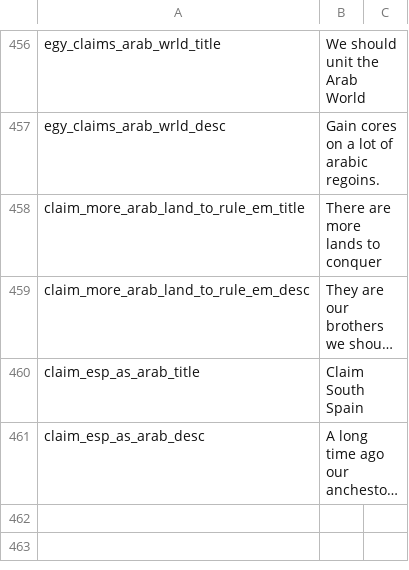
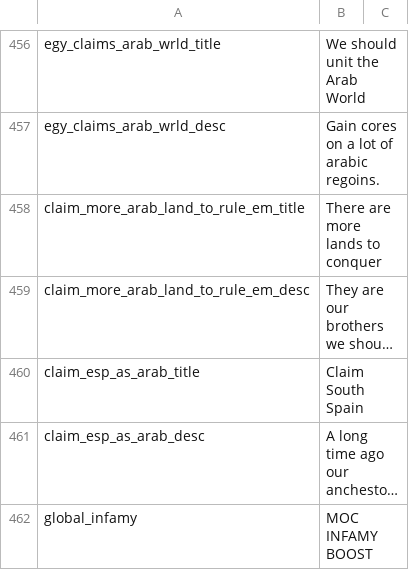
Before and after one commit to JakobRinke/Mod-of-Chaos, a CSV file: MOC/localisation/decissions.csv, drawn as a sheet; only a part is shown, gaps mark what is left out; long unchanged cells end in …; the diff names each change by its address in the sheet, - before the commit and + after, or states it on an @@ line.

Commit message:
Update decissions.csv

```diff
--- a/MOC/localisation/decissions.csv
+++ b/MOC/localisation/decissions.csv
+row 462: global_infamy | MOC INFAMY BOOST
```
